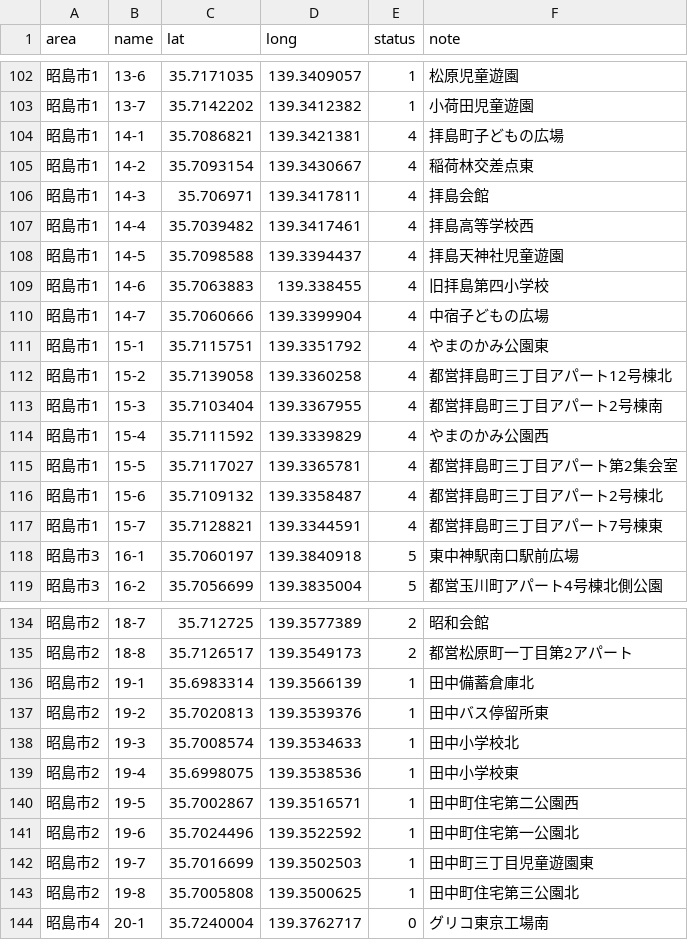
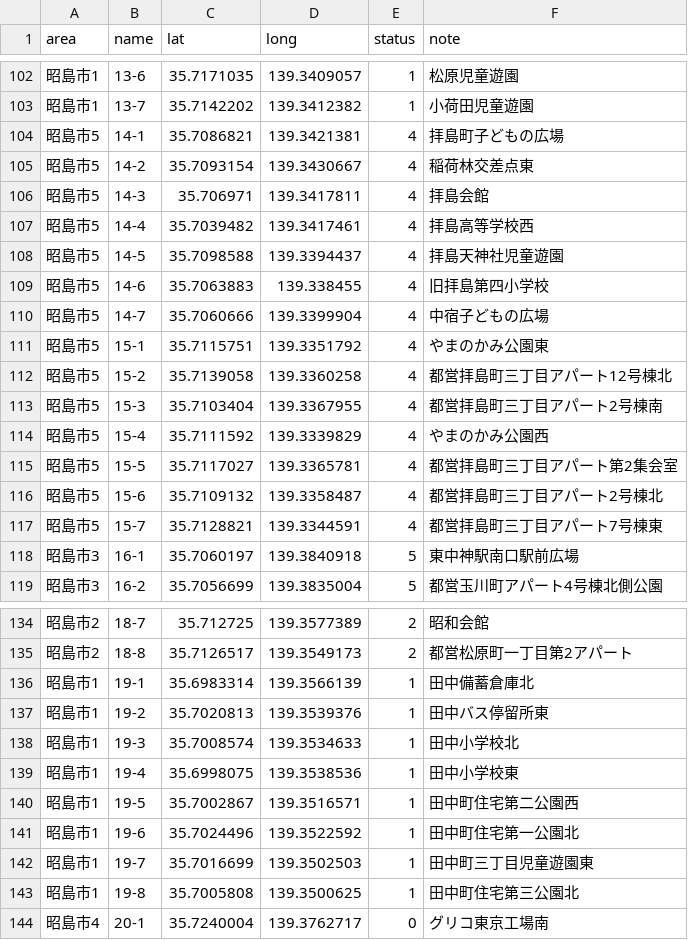
Before and after one commit to yuukiner/akishima2025, a CSV file: public/data/all.csv, drawn as a sheet; only a part is shown, gaps mark what is left out; the diff covers the shown part only.

```diff
--- a/public/data/all.csv
+++ b/public/data/all.csv
@@ -103,16 +103,16 @@ area,name,lat,long,status,note
 昭島市1,13-7,35.7142202,139.3412382,1,小荷田児童遊園
-昭島市1,14-1,35.7086821,139.3421381,4,拝島町子どもの広場
-昭島市1,14-2,35.7093154,139.3430667,4,稲荷林交差点東
-昭島市1,14-3,35.706971,139.3417811,4,拝島会館
-昭島市1,14-4,35.7039482,139.3417461,4,拝島高等学校西
-昭島市1,14-5,35.7098588,139.3394437,4,拝島天神社児童遊園
-昭島市1,14-6,35.7063883,139.338455,4,旧拝島第四小学校
-昭島市1,14-7,35.7060666,139.3399904,4,中宿子どもの広場
-昭島市1,15-1,35.7115751,139.3351792,4,やまのかみ公園東
-昭島市1,15-2,35.7139058,139.3360258,4,都営拝島町三丁目アパート12号棟北
-昭島市1,15-3,35.7103404,139.3367955,4,都営拝島町三丁目アパート2号棟南
-昭島市1,15-4,35.7111592,139.3339829,4,やまのかみ公園西
-昭島市1,15-5,35.7117027,139.3365781,4,都営拝島町三丁目アパート第2集会室
-昭島市1,15-6,35.7109132,139.3358487,4,都営拝島町三丁目アパート2号棟北
-昭島市1,15-7,35.7128821,139.3344591,4,都営拝島町三丁目アパート7号棟東
+昭島市5,14-1,35.7086821,139.3421381,4,拝島町子どもの広場
+昭島市5,14-2,35.7093154,139.3430667,4,稲荷林交差点東
+昭島市5,14-3,35.706971,139.3417811,4,拝島会館
+昭島市5,14-4,35.7039482,139.3417461,4,拝島高等学校西
+昭島市5,14-5,35.7098588,139.3394437,4,拝島天神社児童遊園
+昭島市5,14-6,35.7063883,139.338455,4,旧拝島第四小学校
+昭島市5,14-7,35.7060666,139.3399904,4,中宿子どもの広場
+昭島市5,15-1,35.7115751,139.3351792,4,やまのかみ公園東
+昭島市5,15-2,35.7139058,139.3360258,4,都営拝島町三丁目アパート12号棟北
+昭島市5,15-3,35.7103404,139.3367955,4,都営拝島町三丁目アパート2号棟南
+昭島市5,15-4,35.7111592,139.3339829,4,やまのかみ公園西
+昭島市5,15-5,35.7117027,139.3365781,4,都営拝島町三丁目アパート第2集会室
+昭島市5,15-6,35.7109132,139.3358487,4,都営拝島町三丁目アパート2号棟北
+昭島市5,15-7,35.7128821,139.3344591,4,都営拝島町三丁目アパート7号棟東
 昭島市3,16-1,35.7060197,139.3840918,5,東中神駅南口駅前広場
@@ -135,10 +135,10 @@ area,name,lat,long,status,note
 昭島市2,18-8,35.7126517,139.3549173,2,都営松原町一丁目第2アパート
-昭島市2,19-1,35.6983314,139.3566139,1,田中備蓄倉庫北
-昭島市2,19-2,35.7020813,139.3539376,1,田中バス停留所東
-昭島市2,19-3,35.7008574,139.3534633,1,田中小学校北
-昭島市2,19-4,35.6998075,139.3538536,1,田中小学校東
-昭島市2,19-5,35.7002867,139.3516571,1,田中町住宅第二公園西
-昭島市2,19-6,35.7024496,139.3522592,1,田中町住宅第一公園北
-昭島市2,19-7,35.7016699,139.3502503,1,田中町三丁目児童遊園東
-昭島市2,19-8,35.7005808,139.3500625,1,田中町住宅第三公園北
+昭島市1,19-1,35.6983314,139.3566139,1,田中備蓄倉庫北
+昭島市1,19-2,35.7020813,139.3539376,1,田中バス停留所東
+昭島市1,19-3,35.7008574,139.3534633,1,田中小学校北
+昭島市1,19-4,35.6998075,139.3538536,1,田中小学校東
+昭島市1,19-5,35.7002867,139.3516571,1,田中町住宅第二公園西
+昭島市1,19-6,35.7024496,139.3522592,1,田中町住宅第一公園北
+昭島市1,19-7,35.7016699,139.3502503,1,田中町三丁目児童遊園東
+昭島市1,19-8,35.7005808,139.3500625,1,田中町住宅第三公園北
 昭島市4,20-1,35.7240004,139.3762717,0,グリコ東京工場南
```
Also changed, not shown: 9 edited cells elsewhere in this file, 6 other files.
